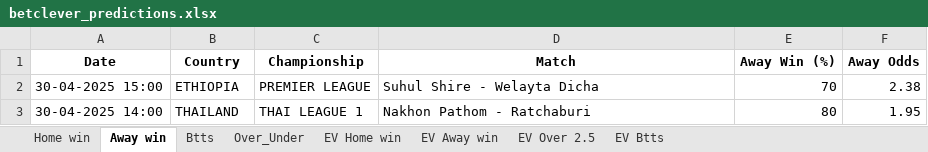
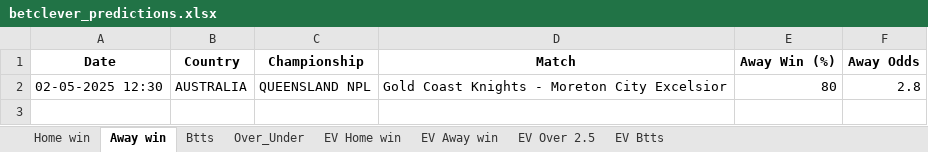
Before and after one commit to ZzZzZzZXCoo/soccer_predictions_scraper, an Excel workbook: scraper/data/betclever_predictions.xlsx, sheet Away win, drawn as a sheet; values as stored, in another font and other column widths than the file's, no borders; removed rows and columns are numbered as before the commit, all else as after; the diff names each change by its address in the sheet, - before the commit and + after, or states it on an @@ line.

Commit message:
Update Excel file with latest predictions

```diff
--- a/scraper/data/betclever_predictions.xlsx (sheet Away win)
+++ b/scraper/data/betclever_predictions.xlsx (sheet Away win)
-row 2: 30-04-2025 15:00 | ETHIOPIA | PREMIER LEAGUE | Suhul Shire - Welayta Dicha | 70 | 2.38
-row 3: 30-04-2025 14:00 | THAILAND | THAI LEAGUE 1 | Nakhon Pathom - Ratchaburi | 80 | 1.95
+row 2: 02-05-2025 12:30 | AUSTRALIA | QUEENSLAND NPL | Gold Coast Knights - Moreton City Excelsior | 80 | 2.8
```
Also changed, not shown: sheet EV Home win, sheet EV Btts, sheet EV Away win, sheet Over_Under, sheet EV Over 2.5, sheet Btts, 1 more sheet.
